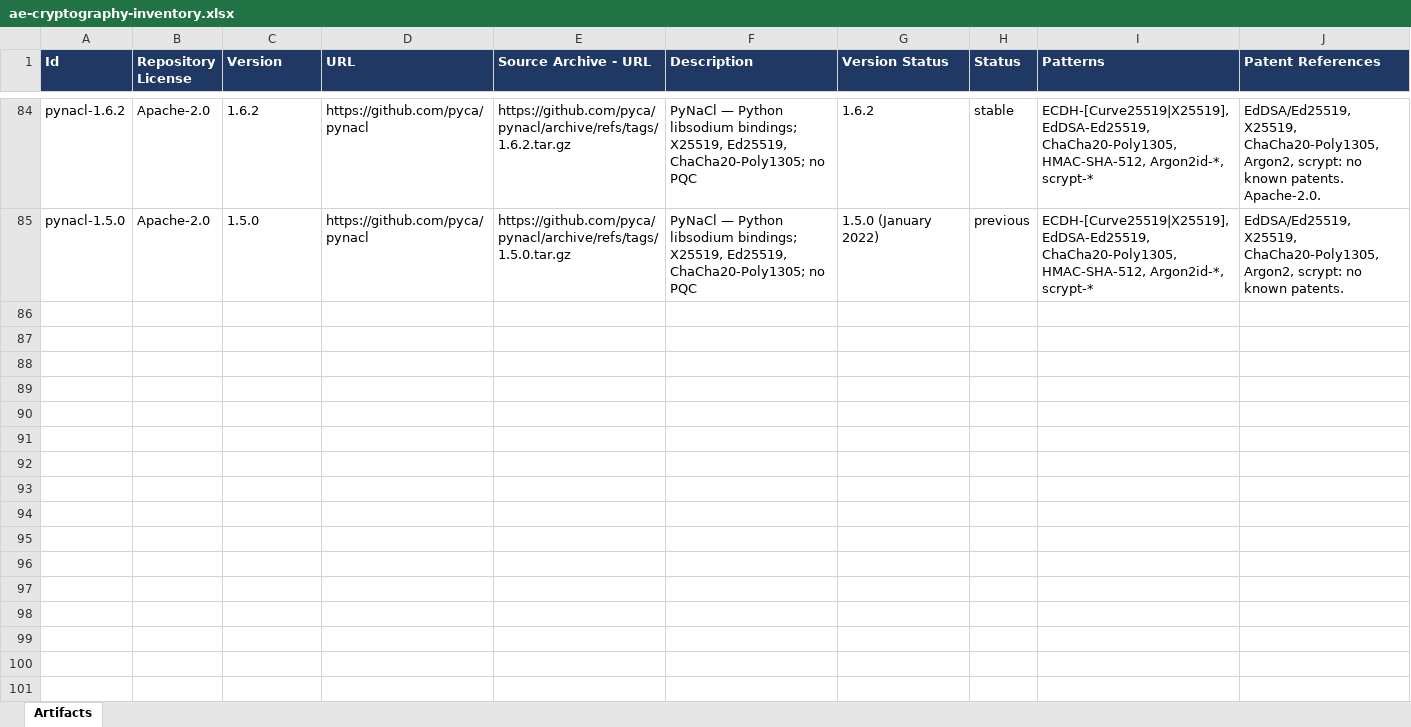
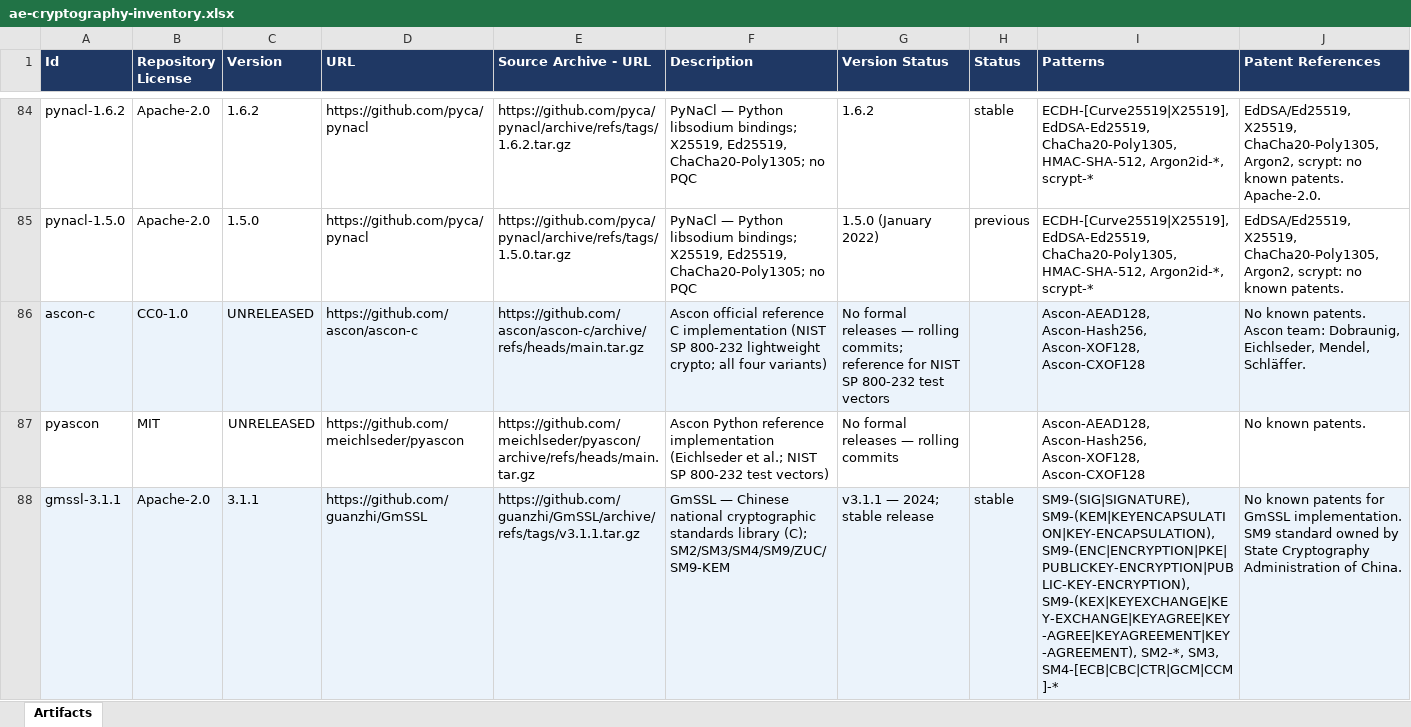
Before and after one commit to org-metaeffekt/metaeffekt-cryptography, an Excel workbook: inventory/ae-cryptography-inventory.xlsx, sheet Artifacts, drawn as a sheet; only a part is shown, gaps mark what is left out; values as stored, in another font and other column widths than the file's, no borders; the diff covers the shown part only; the diff names each change by its address in the sheet, - before the commit and + after, or states it on an @@ line.

Commit message:
updating inventory

```diff
--- a/inventory/ae-cryptography-inventory.xlsx (sheet Artifacts)
+++ b/inventory/ae-cryptography-inventory.xlsx (sheet Artifacts)
+row 86: ascon-c | CC0-1.0 | UNRELEASED | https://github.com/ascon/ascon-c | https://github.com/ascon/ascon-c/archive/refs/heads/main.tar.gz | Ascon official reference C implementation (NIST SP 800-232 lightweight crypto; all four variants) | No formal releases — rolling commits; reference for NIST SP 800-232 test vectors |  | Ascon-AEAD128, Ascon-Hash256, Ascon-XOF128, Ascon-CXOF128 | No known patents. Ascon team: Dobraunig, Eichlseder, Mendel, Schläffer.
+row 87: pyascon | MIT | UNRELEASED | https://github.com/meichlseder/pyascon | https://github.com/meichlseder/pyascon/archive/refs/heads/main.tar.gz | Ascon Python reference implementation (Eichlseder et al.; NIST SP 800-232 test vectors) | No formal releases — rolling commits |  | Ascon-AEAD128, Ascon-Hash256, Ascon-XOF128, Ascon-CXOF128 | No known patents.
+row 88: gmssl-3.1.1 | Apache-2.0 | 3.1.1 | https://github.com/guanzhi/GmSSL | https://github.com/guanzhi/GmSSL/archive/refs/tags/v3.1.1.tar.gz | GmSSL — Chinese national cryptographic standards library (C); SM2/SM3/SM4/SM9/ZUC/SM9-KEM | v3.1.1 — 2024; stable release | stable | SM9-(SIG|SIGNATURE), SM9-(KEM|KEYENCAPSULATION|KEY-ENCAPSULATION), SM9-(ENC|ENCRYPTION|PKE|PUBLICKEY-ENCRYPTION|PUBLIC-KEY-ENCRYPTION), SM9-(KEX|KEYEXCHANGE|KEY-EXCHANGE|KEYAGREE|KEY-AGREE|KEYAGREEMENT|KEY-AGREEMENT), SM2-*, SM3, SM4-[ECB|CBC|CTR|GCM|CCM]-* | No known patents for GmSSL implementation. SM9 standard owned by State Cryptography Administration of China.
```
Also changed, not shown: 6 added rows and 5 edited cells elsewhere in this sheet, 2 other files.
